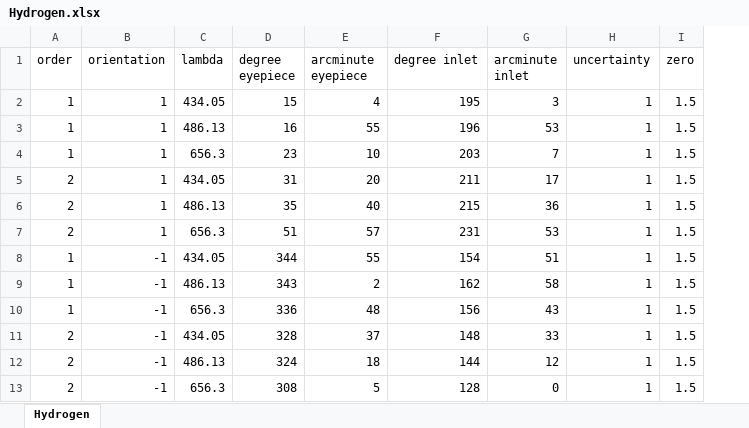
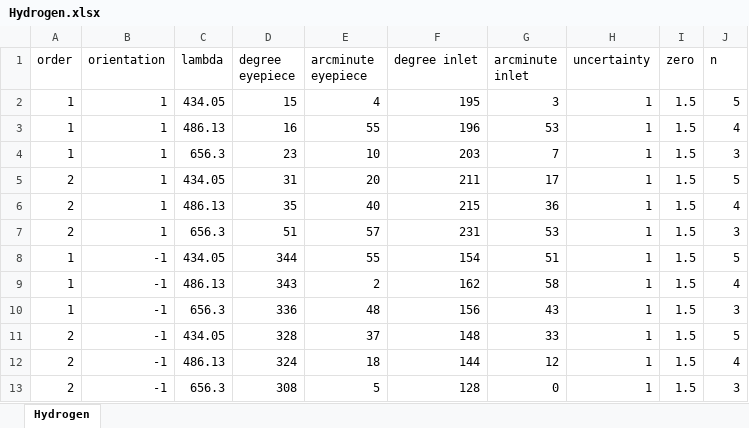
Before and after one commit to David-Zagaceta/Intermediate-Lab, an Excel workbook: Hydrogen.xlsx, sheet Hydrogen, drawn as a sheet; values as stored, in another font and other column widths than the file's, no borders; the diff names each change by its address in the sheet, - before the commit and + after, or states it on an @@ line.

```diff
--- a/Hydrogen.xlsx (sheet Hydrogen)
+++ b/Hydrogen.xlsx (sheet Hydrogen)
+column J (n), rows 2-13: 5 | 4 | 3 | 5 | 4 | 3 | 5 | 4 | 3 | 5 | 4 | 3
```
Also changed, not shown: 1 other file.
